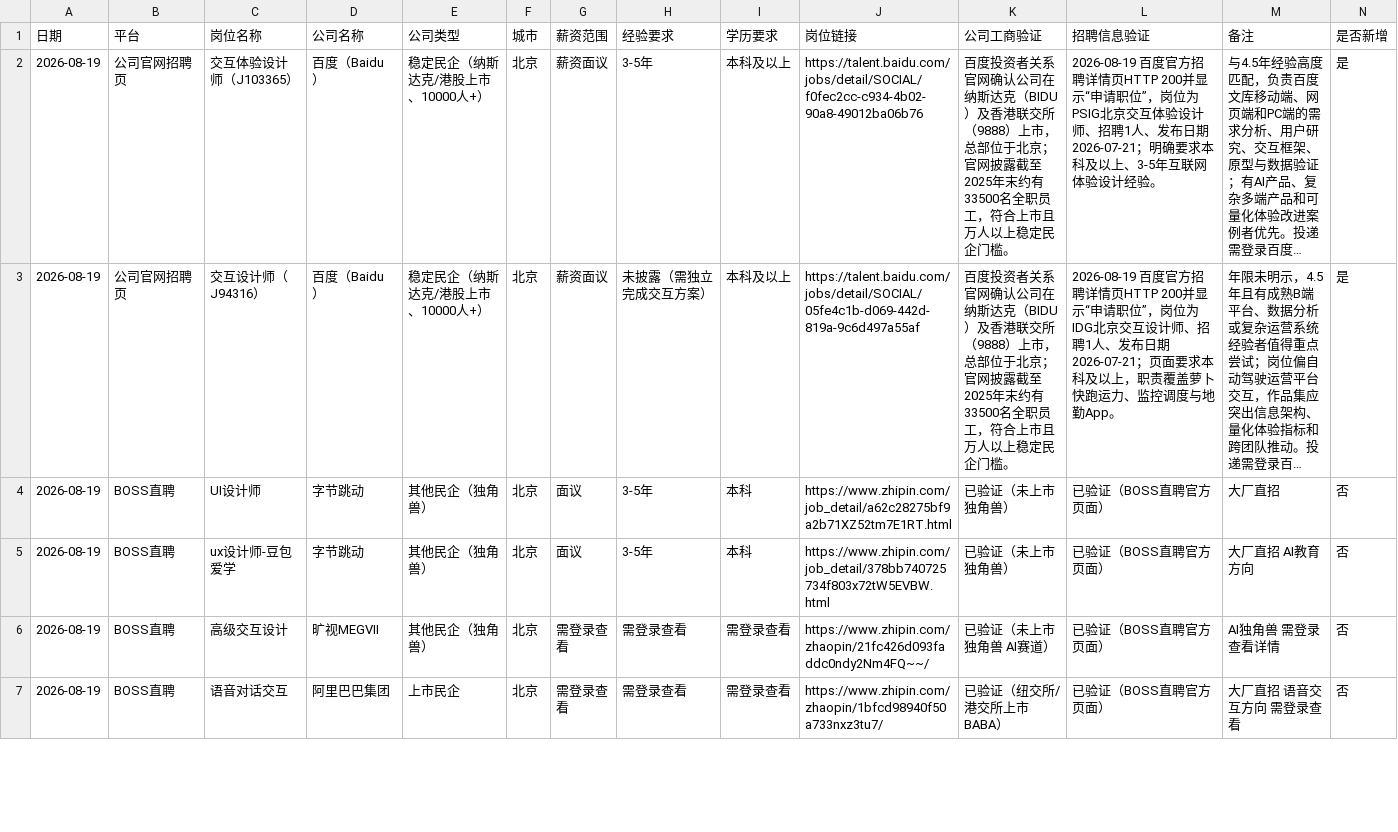
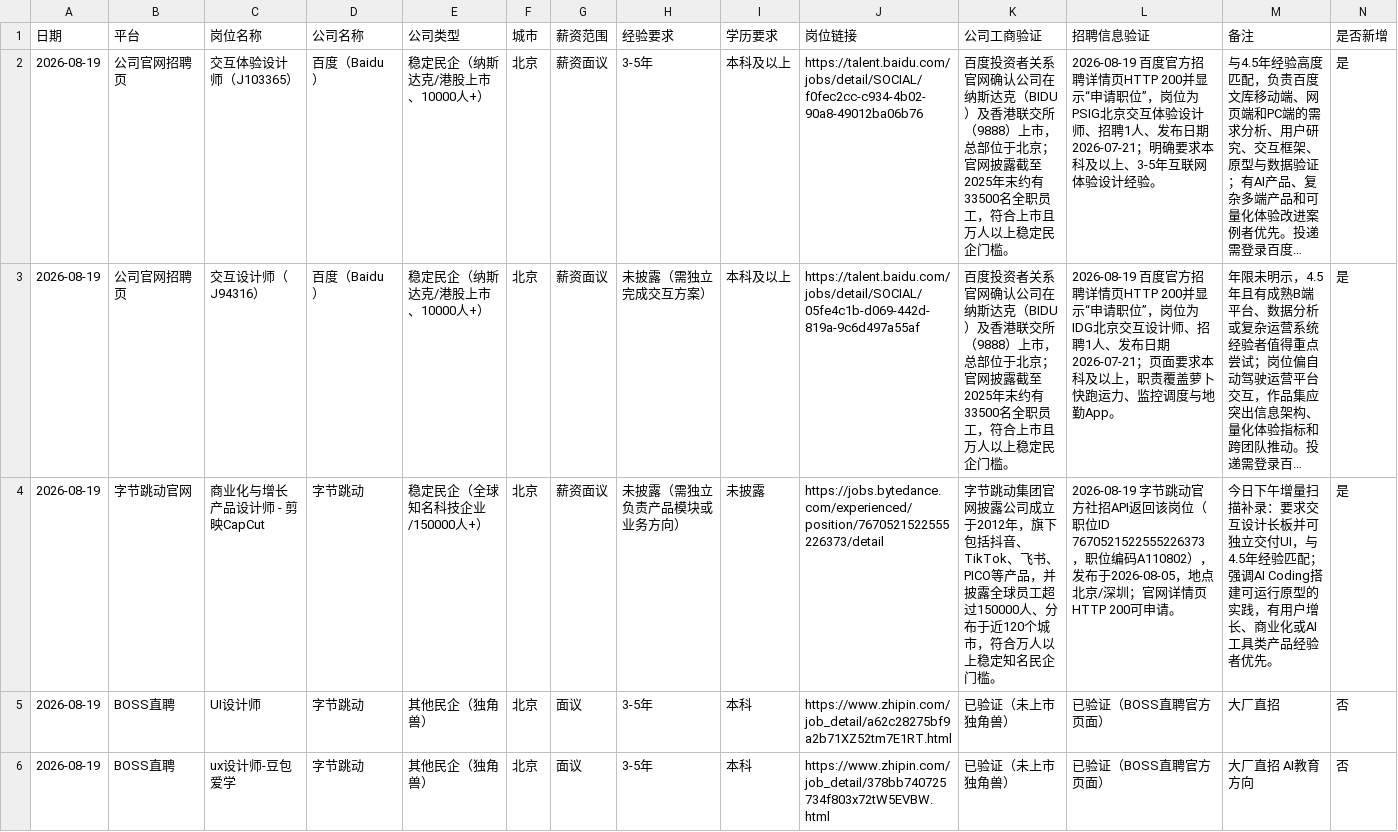
Before and after one commit to SkylerLEE88/ui-ux-job-tracker, a CSV file: data/daily/jobs_2026-08-19.csv, drawn as a sheet; only a part is shown; the shorter side is filled out with more unchanged rows; long unchanged cells end in …; the diff names each change by its address in the sheet, - before the commit and + after, or states it on an @@ line.

Commit message:
daily: 2026-08-19 WorkHunter 数据更新

```diff
--- a/data/daily/jobs_2026-08-19.csv
+++ b/data/daily/jobs_2026-08-19.csv
+row 4: 2026-08-19 | 字节跳动官网 | 商业化与增长产品设计师 - 剪映CapCut | 字节跳动 | 稳定民企（全球知名科技企业/150000人+） | 北京 | 薪资面议 | 未披露（需独立负责产品模块或业务方向） | 未披露 | https://jobs.bytedance.com/experienced/position/7670521522555226373/detail | 字节跳动集团官网披露公司成立于2012年，旗下包括抖音、TikTok、飞书、PICO等产品，并披露全球员工超过150000人、分布于近120个城市，符合万人以上稳定知名民企门槛。 | 2026-08-19 字节跳动官方社招API返回该岗位（职位ID 7670521522555226373，职位编码A110802），发布于2026-08-05，地点北京/深圳；官网详情页HTTP 200可申请。 | 今日下午增量扫描补录：要求交互设计长板并可独立交付UI，与4.5年经验匹配；强调AI Coding搭建可运行原型的实践，有用户增长、商业化或AI工具类产品经验者优先。 | 是
```
Also changed, not shown: data/jobs_2026-08-19.csv, 6 other files.
